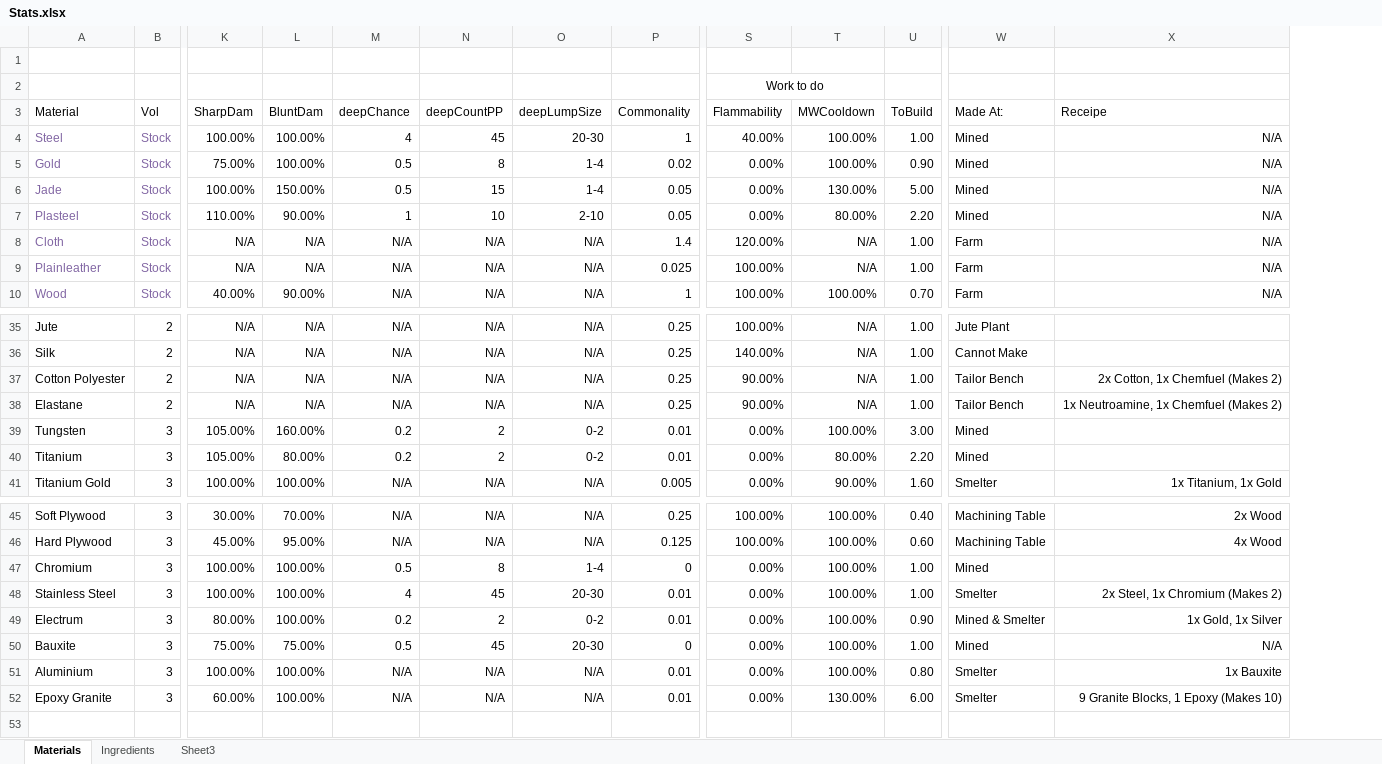
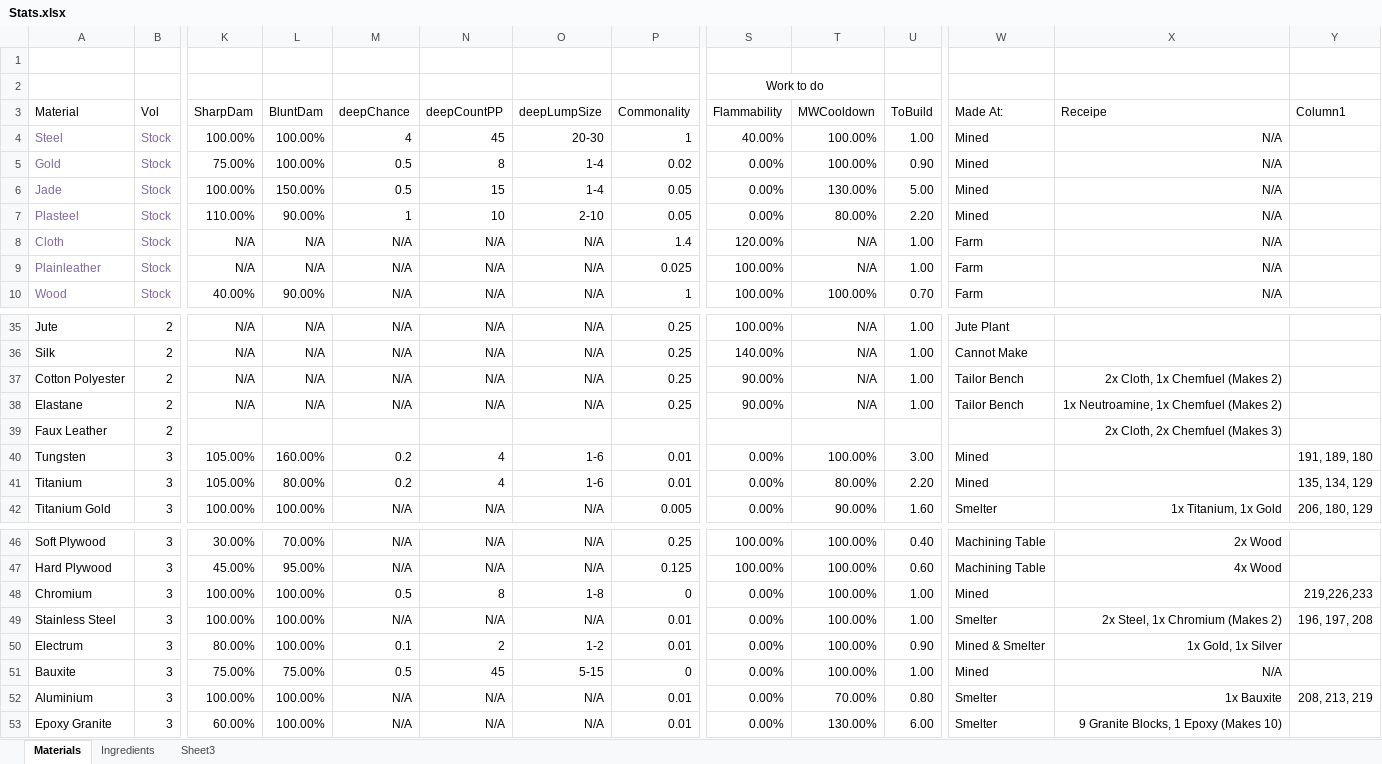
Before and after one commit to sleepy068/Rimworld_Materials, an Excel workbook: Resources/Stats.xlsx, sheet Materials, drawn as a sheet; only a part is shown, gaps mark what is left out; values as stored, in another font and other column widths than the file's, no borders; table styles not drawn; addresses are those after the commit; rows hold the shown columns only; the diff names each change by its address in the sheet, - before the commit and + after, or states it on an @@ line.

```diff
--- a/Resources/Stats.xlsx (sheet Materials)
+++ b/Resources/Stats.xlsx (sheet Materials)
+column Y (Column1), rows 40-42: 191, 189, 180 | 135, 134, 129 | 206, 180, 129; rows 48-52: 219,226,233 | 196, 197, 208 |  |  | 208, 213, 219
-X37 (Receipe): 2x Cotton, 1x Chemfuel (Makes 2)
+X37 (Receipe): 2x Cloth, 1x Chemfuel (Makes 2)
+row 39: Faux Leather | 2 |  |  |  |  |  |  |  |  |  |  | 2x Cloth, 2x Chemfuel (Makes 3)
-N40:N41 (deepCountPP): 2
+N40:N41 (deepCountPP): 4
-O40:O41 (deepLumpSize): 0-2
+O40:O41 (deepLumpSize): 1-6
-O48 (deepLumpSize): 1-4
+O48 (deepLumpSize): 1-8
-M49 (deepChance): 4
+M49 (deepChance): N/A
-N49 (deepCountPP): 45
+N49 (deepCountPP): N/A
-O49 (deepLumpSize): 20-30
+O49 (deepLumpSize): N/A
-M50 (deepChance): 0.2
+M50 (deepChance): 0.1
-O50 (deepLumpSize): 0-2
+O50 (deepLumpSize): 1-2
-O51 (deepLumpSize): 20-30
+O51 (deepLumpSize): 5-15
-T52 (MWCooldown): 100.00%
+T52 (MWCooldown): 70.00%
```
Also changed, not shown: 31 other files.
